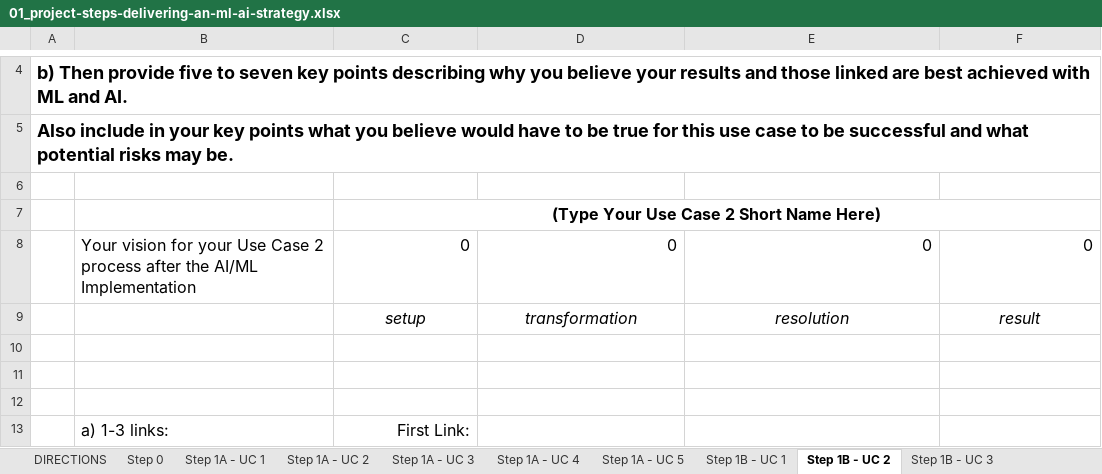
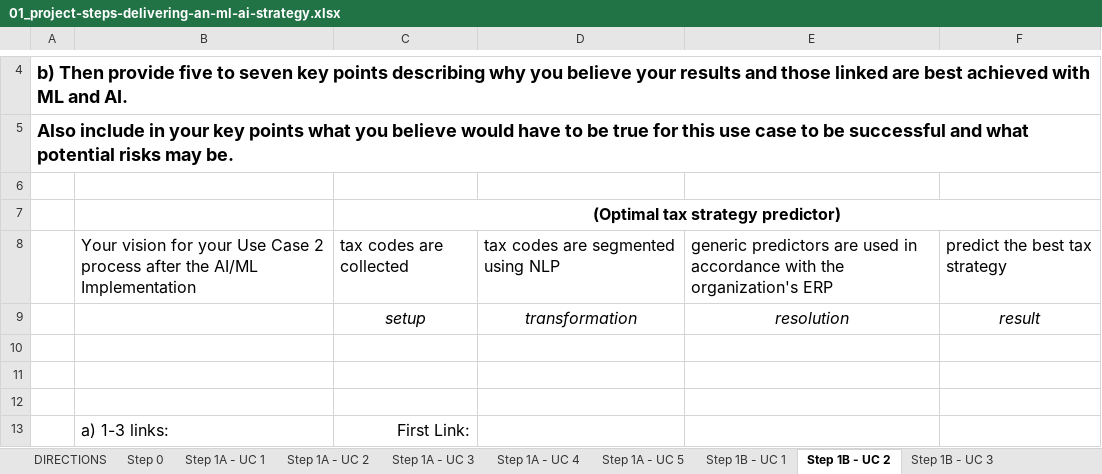
Before and after one commit to mohandesosama/Delivering-an-ML-AI-Strategy, an Excel workbook: 01_project-steps-delivering-an-ml-ai-strategy.xlsx, sheet Step 1B - UC 2, drawn as a sheet; only a part is shown, gaps mark what is left out; values as stored, in another font and other column widths than the file's, no borders; removed rows and columns are numbered as before the commit, all else as after; the diff names each change by its address in the sheet, - before the commit and + after, or states it on an @@ line.

Commit message:
step 1 completing some parts

```diff
--- a/01_project-steps-delivering-an-ml-ai-strategy.xlsx (sheet Step 1B - UC 2)
+++ b/01_project-steps-delivering-an-ml-ai-strategy.xlsx (sheet Step 1B - UC 2)
-C7: (Type Your Use Case 2 Short Name Here)
+C7: (Optimal tax strategy predictor)
-row 8:  | Your vision for your Use Case 2 process after the AI/ML Implementation | 0 | 0 | 0 | 0
+row 8:  | Your vision for your Use Case 2 process after the AI/ML Implementation | tax codes are collected | tax codes are segmented using NLP | generic predictors are used in accordance with the organization's ERP | predict the best tax strategy
```
Also changed, not shown: sheet Step 1B - UC 4, sheet Step 1B - UC 3, sheet Step 1A - UC 2, sheet Step 1A - UC 3, sheet Step 1A - UC 4, sheet Step 2B - UC 4, 5 more sheets.
